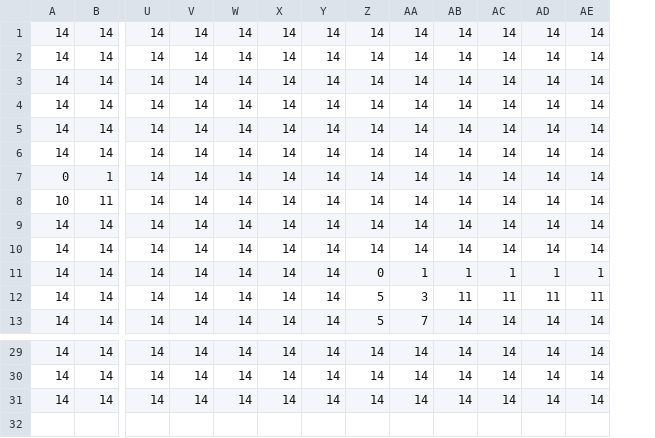
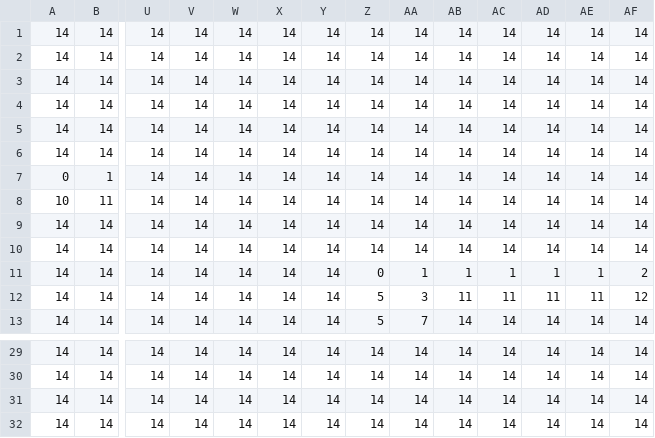
Before and after one commit to Groupe-Projet-S2/HAL-9000-Defender, a CSV file: src/utils/mapFlat.csv, drawn as a sheet; only a part is shown, gaps mark what is left out; rows hold the shown columns only; the diff names each change by its address in the sheet, - before the commit and + after, or states it on an @@ line.

```diff
--- a/src/utils/mapFlat.csv
+++ b/src/utils/mapFlat.csv
+column AF, rows 1-13: 14 | 14 | 14 | 14 | 14 | 14 | 14 | 14 | 14 | 14 | 2 | 12 | 14; rows 29-31: all 14
+row 32: 14 | 14 | 14 | 14 | 14 | 14 | 14 | 14 | 14 | 14 | 14 | 14 | 14 | 14
```
Also changed, not shown: 4 other files.
